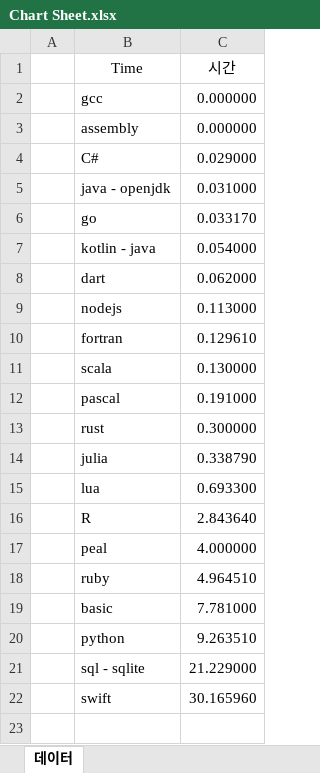
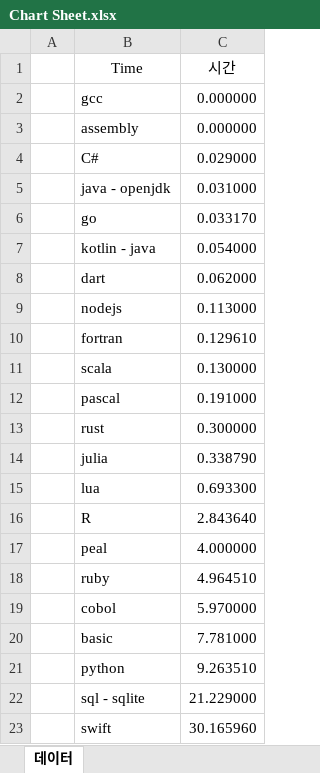
Before and after one commit to bluetsys/-language-benchmarking, an Excel workbook: Chart Sheet.xlsx, sheet 데이터, drawn as a sheet; values as stored, in another font and other column widths than the file's, no borders; charts and pictures and table styles not drawn; the diff names each change by its address in the sheet, - before the commit and + after, or states it on an @@ line.

```diff
--- a/Chart Sheet.xlsx (sheet 데이터)
+++ b/Chart Sheet.xlsx (sheet 데이터)
+row 19:  | cobol | 5.970000
```
Also changed, not shown: charts or pictures, language-benchmarking.xlsx.
